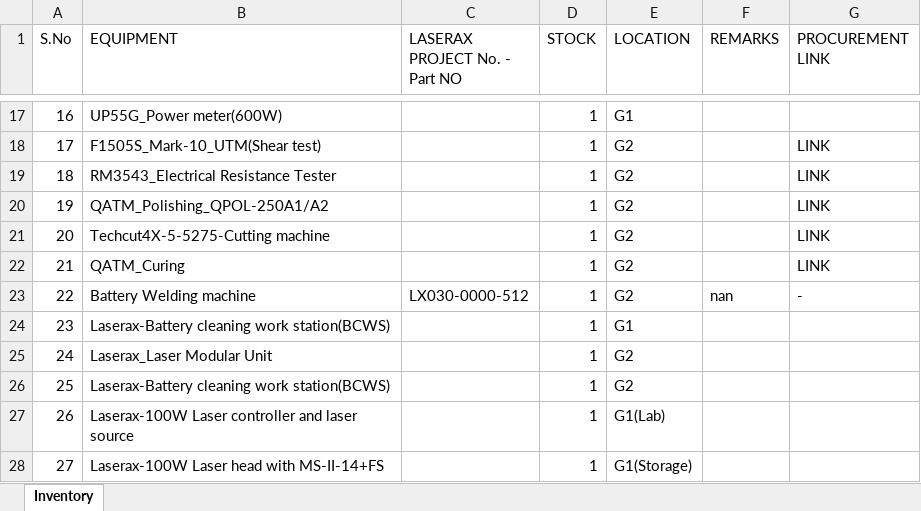
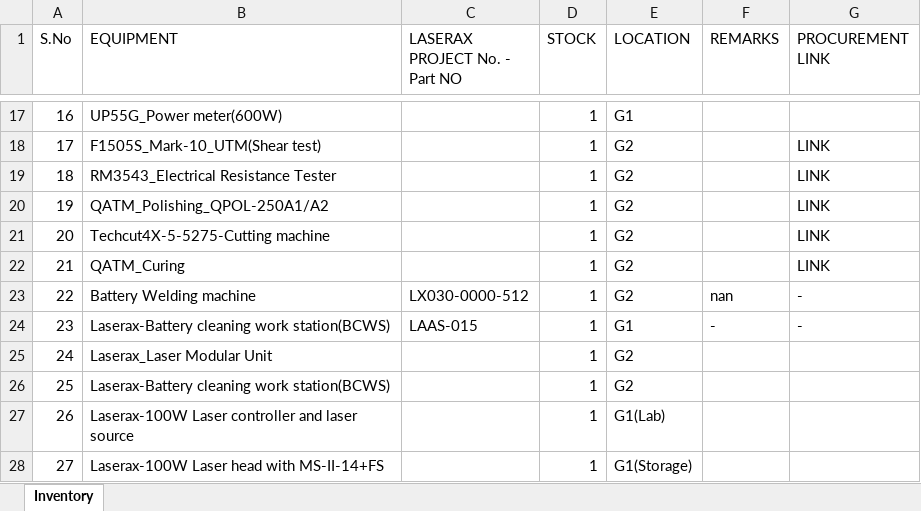
Before and after one commit to BBhattarai445/Inventory-Management, an Excel workbook: Inventory.xlsx, sheet Inventory, drawn as a sheet; only a part is shown, gaps mark what is left out; values as stored, in another font and other column widths than the file's, no borders; the diff names each change by its address in the sheet, - before the commit and + after, or states it on an @@ line.

Commit message:
Update inventory via Streamlit

```diff
--- a/Inventory.xlsx (sheet Inventory)
+++ b/Inventory.xlsx (sheet Inventory)
-C24 (LASERAX PROJECT No. - Part NO): (empty)
+C24 (LASERAX PROJECT No. - Part NO): LAAS-015
-F24 (REMARKS): (empty)
+F24 (REMARKS): -
-G24 (PROCUREMENT LINK): (empty)
+G24 (PROCUREMENT LINK): -
```
